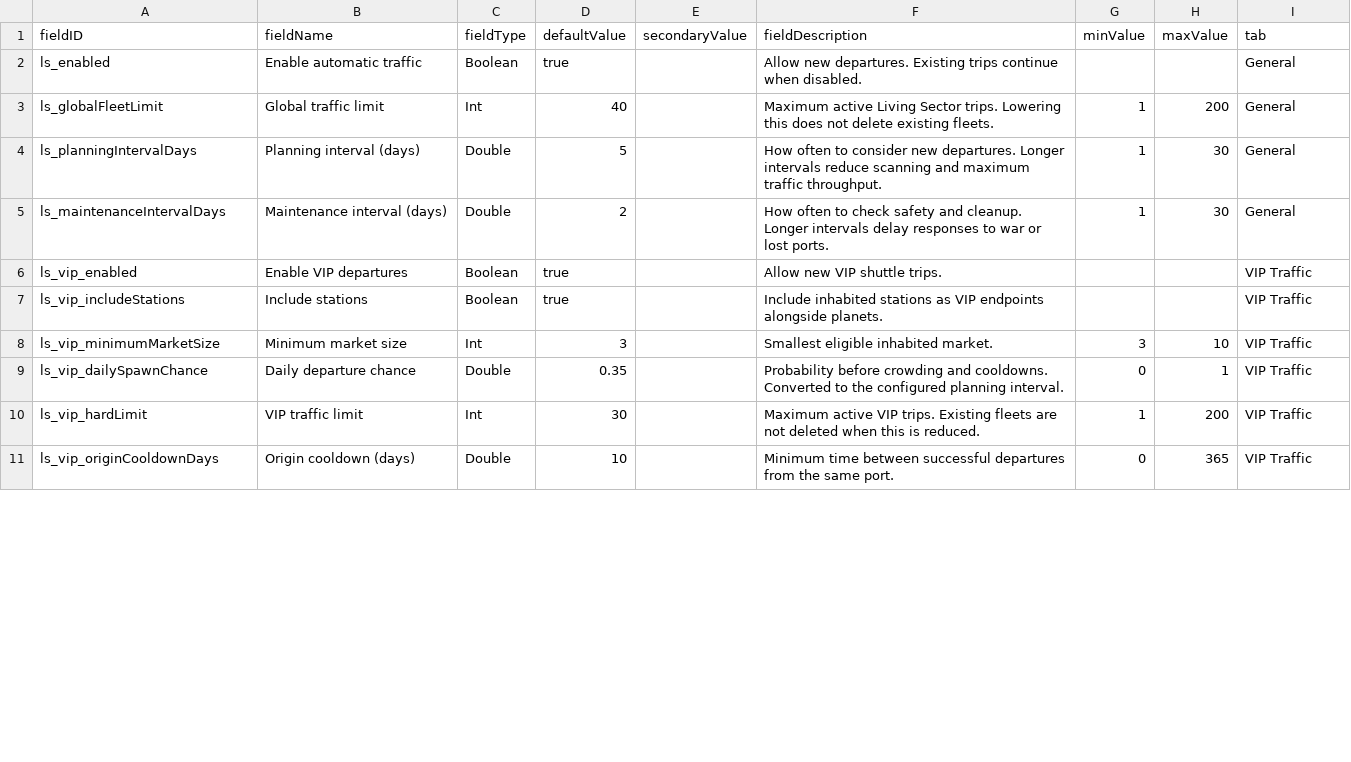
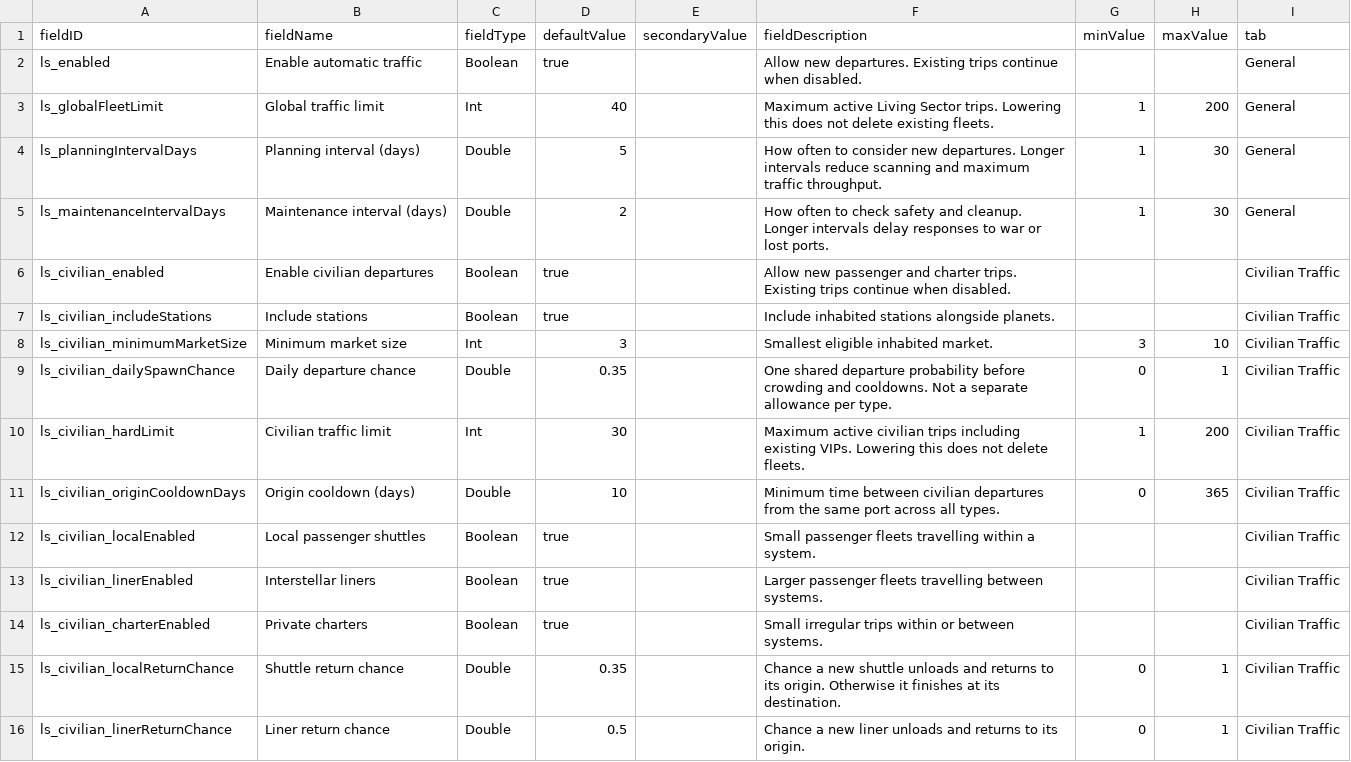
Before and after one commit to joel-lilja/LivingSector, a CSV file: data/config/LunaSettings.csv, drawn as a sheet; only a part is shown; the diff covers the shown part only.

Commit message:
Implement Phase A civilian traffic with aggregate fleet budgets
Add native passenger shuttles, liners and charters with faction/Independent
ship selection, a shared civilian budget and optional return itineraries.
Regenerate fleets within remaining FP, migrate legacy checkpoints, and
account for physical and offscreen losses without charging damage twice.

Index route membership and planning conflicts, register admission listeners
locally, and record aggregate budget transitions and generated composition.
Include Luna integration fixes, battle diagnostics, player/developer docs,
and the repeatable headless scaling benchmark.

Validation: unit checks and 66 integration scenarios passed against the
installed game and mod APIs; package and installed jar match the validated
candidate. Live campaign upgrade and engine performance remain unverified.

```diff
--- a/data/config/LunaSettings.csv
+++ b/data/config/LunaSettings.csv
@@ -5,7 +5,12 @@ ls_planningIntervalDays,Planning interval (days),Double,5,,How often to consider
 ls_maintenanceIntervalDays,Maintenance interval (days),Double,2,,How often to check safety and cleanup. Longer intervals delay responses to war or lost ports.,1,30,General
-ls_vip_enabled,Enable VIP departures,Boolean,true,,Allow new VIP shuttle trips.,,,VIP Traffic
-ls_vip_includeStations,Include stations,Boolean,true,,Include inhabited stations as VIP endpoints alongside planets.,,,VIP Traffic
-ls_vip_minimumMarketSize,Minimum market size,Int,3,,Smallest eligible inhabited market.,3,10,VIP Traffic
-ls_vip_dailySpawnChance,Daily departure chance,Double,0.35,,Probability before crowding and cooldowns. Converted to the configured planning interval.,0,1,VIP Traffic
-ls_vip_hardLimit,VIP traffic limit,Int,30,,Maximum active VIP trips. Existing fleets are not deleted when this is reduced.,1,200,VIP Traffic
-ls_vip_originCooldownDays,Origin cooldown (days),Double,10,,Minimum time between successful departures from the same port.,0,365,VIP Traffic
+ls_civilian_enabled,Enable civilian departures,Boolean,true,,Allow new passenger and charter trips. Existing trips continue when disabled.,,,Civilian Traffic
+ls_civilian_includeStations,Include stations,Boolean,true,,Include inhabited stations alongside planets.,,,Civilian Traffic
+ls_civilian_minimumMarketSize,Minimum market size,Int,3,,Smallest eligible inhabited market.,3,10,Civilian Traffic
+ls_civilian_dailySpawnChance,Daily departure chance,Double,0.35,,One shared departure probability before crowding and cooldowns. Not a separate allowance per type.,0,1,Civilian Traffic
+ls_civilian_hardLimit,Civilian traffic limit,Int,30,,Maximum active civilian trips including existing VIPs. Lowering this does not delete fleets.,1,200,Civilian Traffic
+ls_civilian_originCooldownDays,Origin cooldown (days),Double,10,,Minimum time between civilian departures from the same port across all types.,0,365,Civilian Traffic
+ls_civilian_localEnabled,Local passenger shuttles,Boolean,true,,Small passenger fleets travelling within a system.,,,Civilian Traffic
+ls_civilian_linerEnabled,Interstellar liners,Boolean,true,,Larger passenger fleets travelling between systems.,,,Civilian Traffic
+ls_civilian_charterEnabled,Private charters,Boolean,true,,Small irregular trips within or between systems.,,,Civilian Traffic
+ls_civilian_localReturnChance,Shuttle return chance,Double,0.35,,Chance a new shuttle unloads and returns to its origin. Otherwise it finishes at its destination.,0,1,Civilian Traffic
+ls_civilian_linerReturnChance,Liner return chance,Double,0.5,,Chance a new liner unloads and returns to its origin.,0,1,Civilian Traffic
```
Also changed, not shown: 5 added rows, 3 removed rows and 7 edited cells elsewhere in this file, 53 other files.
